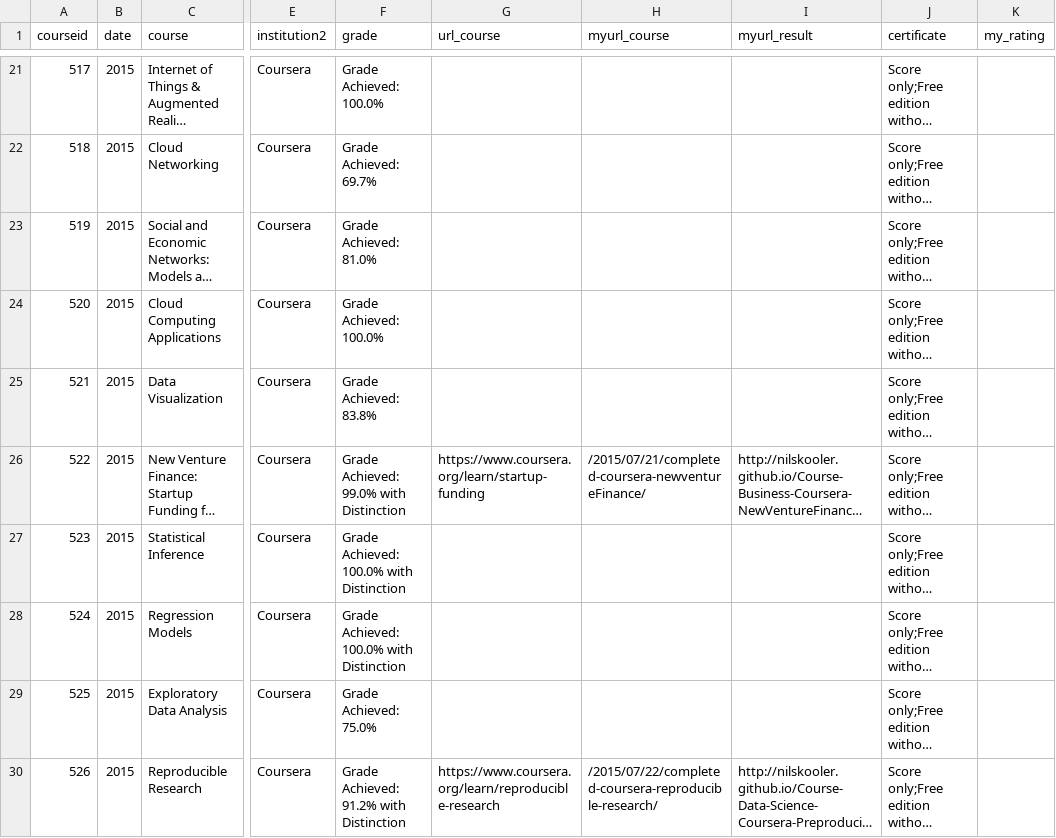
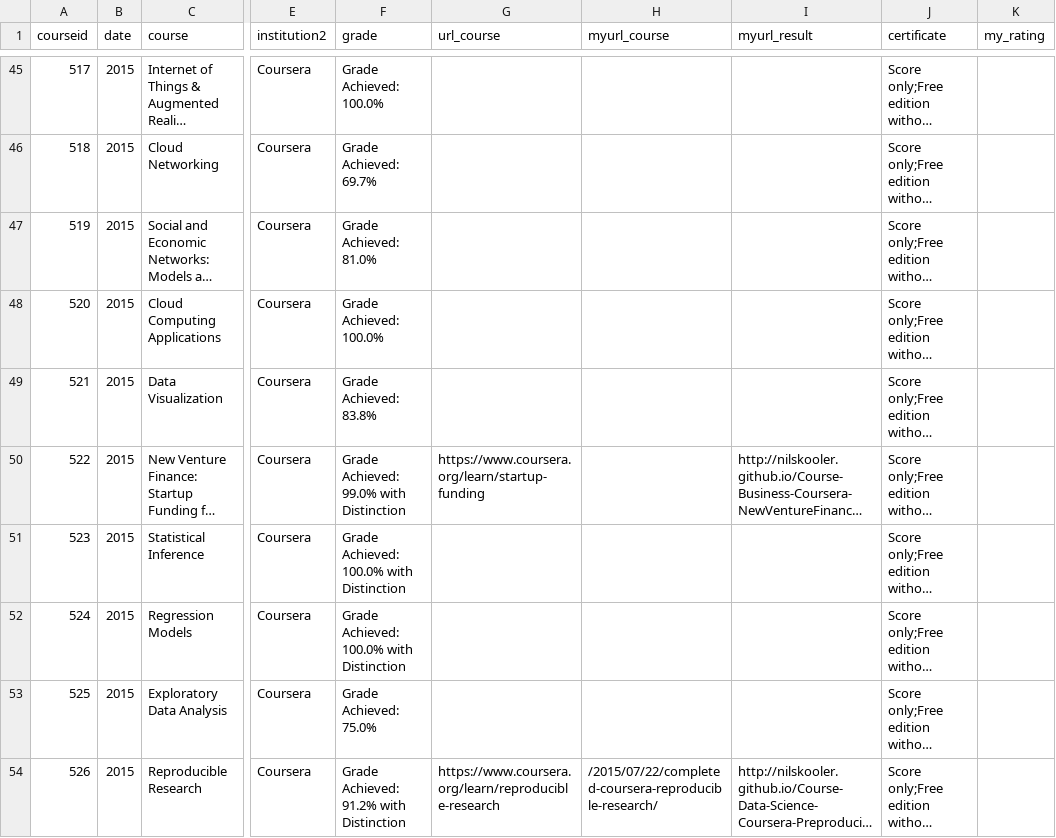
Before and after one commit to NilsKuhler/Blog, a CSV file: _data/courses/allcourses.csv, drawn as a sheet; only a part is shown, gaps mark what is left out; long unchanged cells end in …; addresses are those after the commit; the diff covers the shown part only; the diff names each change by its address in the sheet, - before the commit and + after, or states it on an @@ line.

Commit message:
added courses + content post

```diff
--- a/_data/courses/allcourses.csv
+++ b/_data/courses/allcourses.csv
-H50 (myurl_course): /2015/07/21/completed-coursera-newventureFinance/
+H50 (myurl_course): (empty)
```
Also changed, not shown: 24 added rows and 2 edited cells elsewhere in this file, 7 other files.
